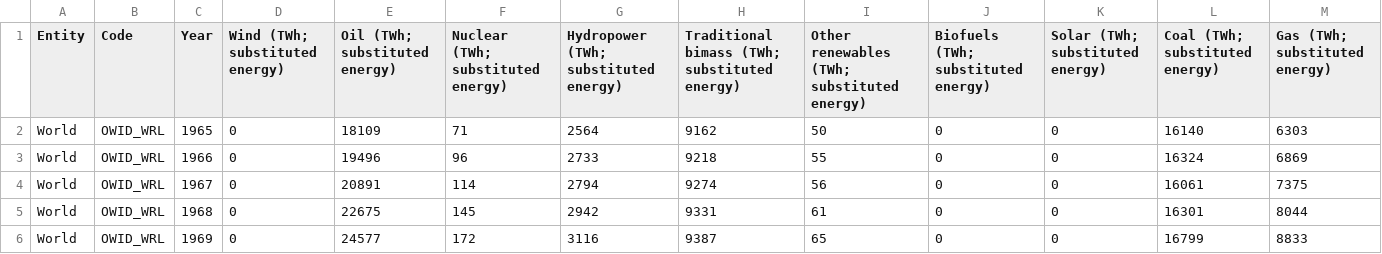
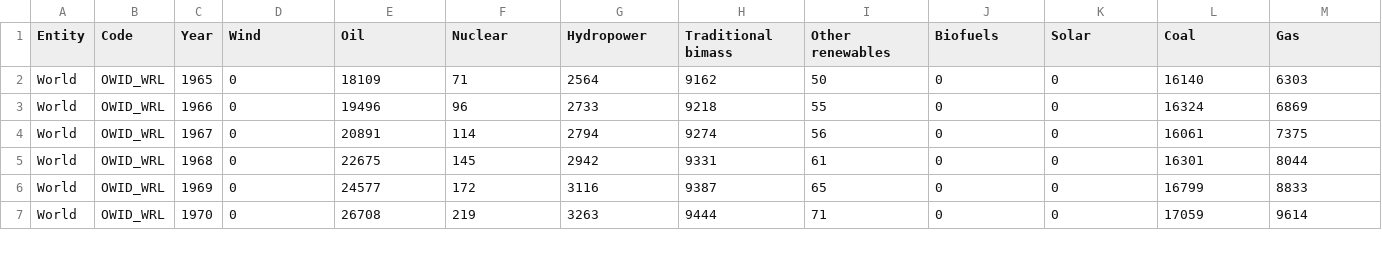
Before and after one commit to T-amairi/KayaGUI, a CSV file: data/energy.csv, drawn as a sheet; only a part is shown; the shorter side is filled out with more unchanged rows.

```diff
--- a/data/energy.csv
+++ b/data/energy.csv
@@ -1,2 +1,2 @@
-Entity,Code,Year,Wind (TWh; substituted energy),Oil (TWh; substituted energy),Nuclear (TWh; substituted energy),Hydropower (TWh; substituted energy),Traditional bimass (TWh; substituted energy),Other renewables (TWh; substituted energy),Biofuels (TWh; substituted energy),Solar (TWh; substituted energy),Coal (TWh; substituted energy),Gas (TWh; substituted energy)
+Entity,Code,Year,Wind,Oil,Nuclear,Hydropower,Traditional bimass,Other renewables,Biofuels,Solar,Coal,Gas
 World,OWID_WRL,1965,0,18109,71,2564,9162,50,0,0,16140,6303
```
Also changed, not shown: 6 other files.
